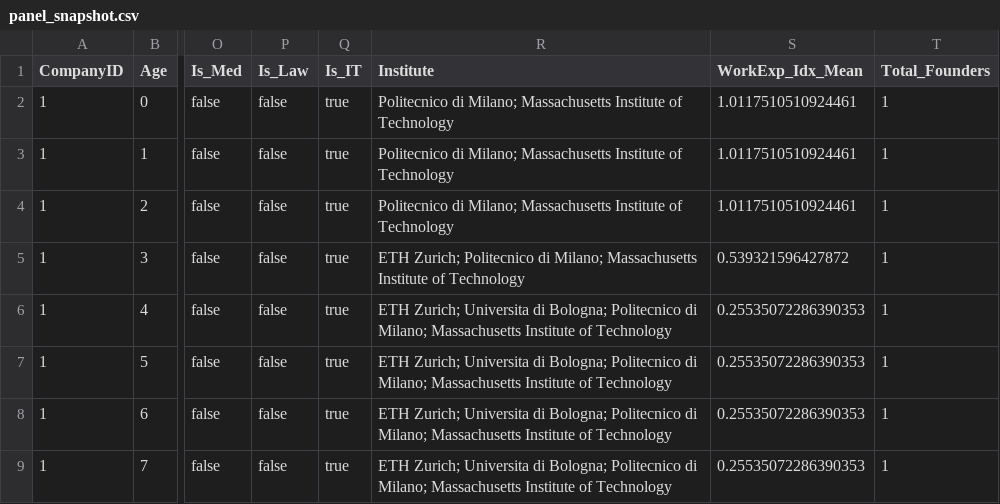
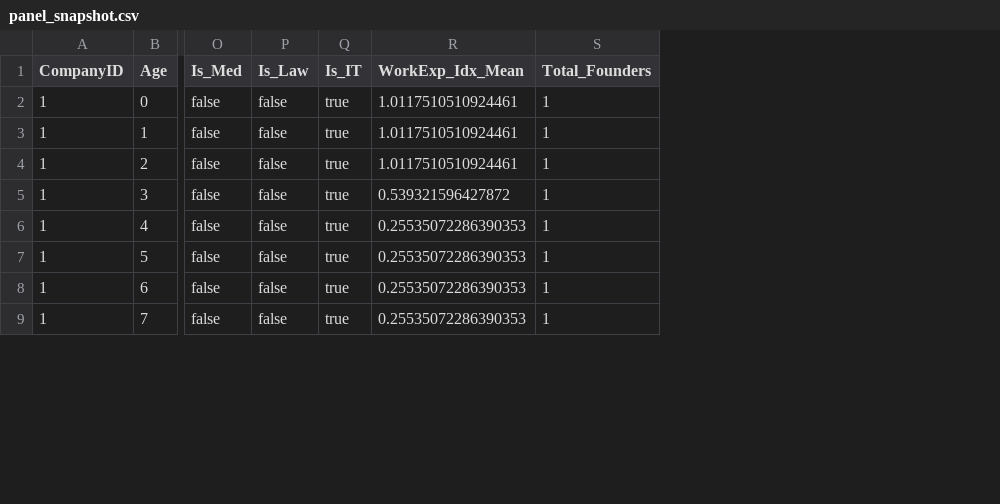
Before and after one commit to tail-unica/startup-survival, a CSV file: data/example/panel_snapshot.csv, drawn as a sheet; only a part is shown, gaps mark what is left out; the diff names each change by its address in the sheet, - before the commit and + after, or states it on an @@ line.

Commit message:
Removal of Institute's information

```diff
--- a/data/example/panel_snapshot.csv
+++ b/data/example/panel_snapshot.csv
-column R (Institute), rows 2-9: Politecnico di Milano; Massachusetts Institute of Technology | Politecnico di Milano; Massachusetts Institute of Technology | Politecnico di Milano; Massachusetts Institute of Technology | ETH Zurich; Politecnico di Milano; Massachusetts Institute of Technology | ETH Zurich; Universita di Bologna; Politecnico di Milano; Massachusetts Institute of Technology | ETH Zurich; Universita di Bologna; Politecnico di Milano; Massachusetts Institute of Technology | ETH Zurich; Universita di Bologna; Politecnico di Milano; Massachusetts Institute of Technology | ETH Zurich; Universita di Bologna; Politecnico di Milano; Massachusetts Institute of Technology
```
Also changed, not shown: data/example/panel_timed.csv, data/example/pitchbook/PersonEducationRelation.csv, 13 other files.
